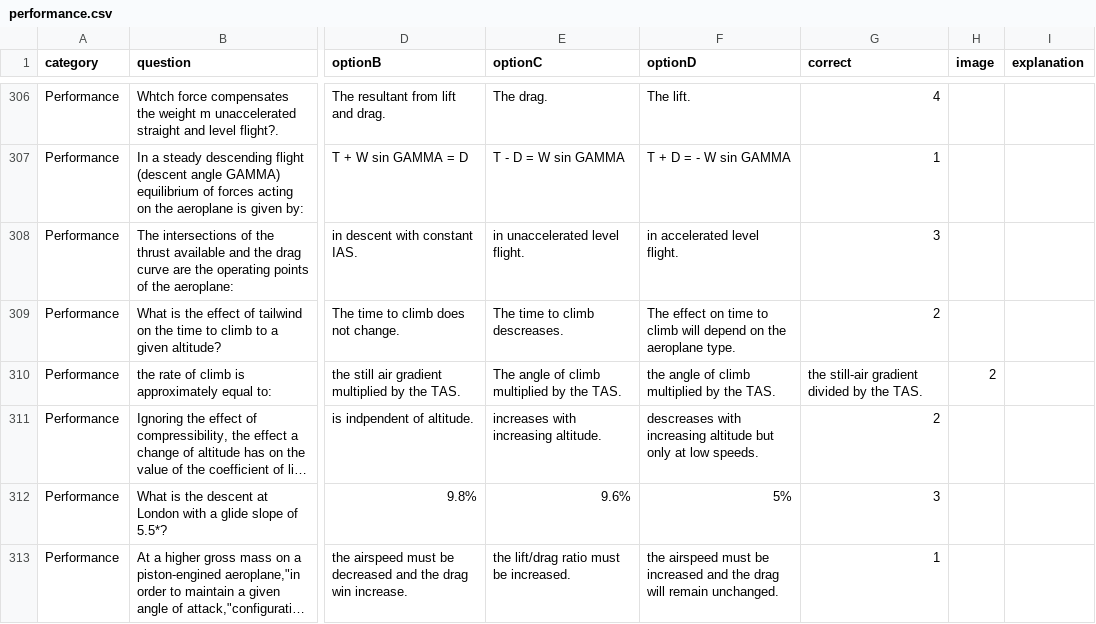
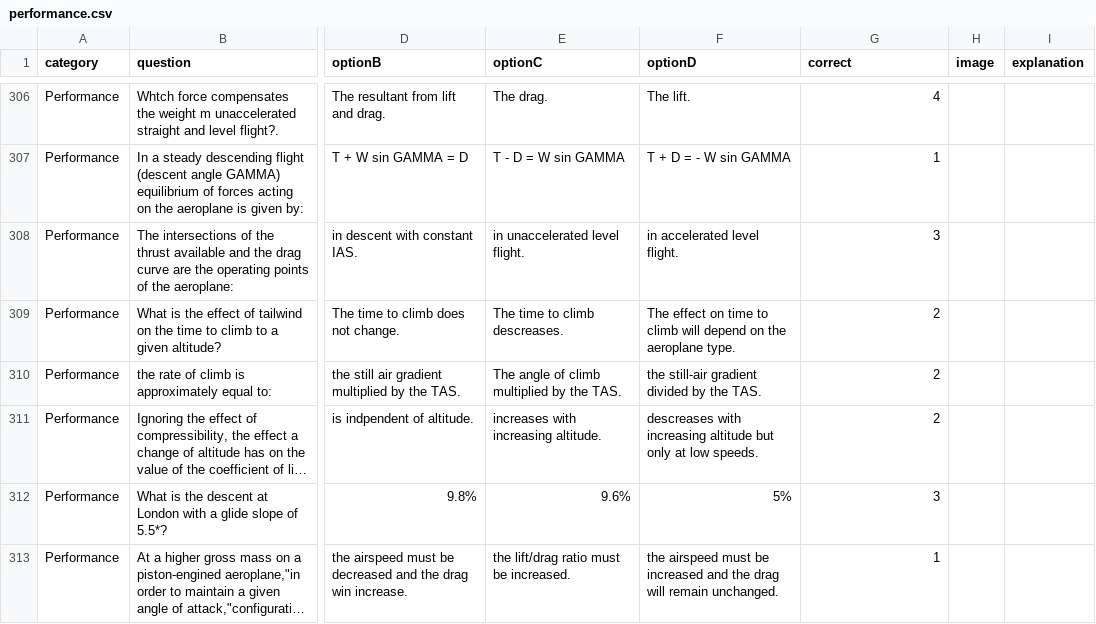
Before and after one commit to Georgesk1997/ETIHAD, a CSV file: categories/performance.csv, drawn as a sheet; only a part is shown, gaps mark what is left out; long unchanged cells end in …; the diff names each change by its address in the sheet, - before the commit and + after, or states it on an @@ line.

Commit message:
Update performance.csv

```diff
--- a/categories/performance.csv
+++ b/categories/performance.csv
-F310 (optionD): the angle of climb multiplied by the TAS.
+F310 (optionD): the still-air gradient divided by the TAS.
-G310 (correct): the still-air gradient divided by the TAS.
+G310 (correct): 2
-H310 (image): 2
+H310 (image): (empty)
```
